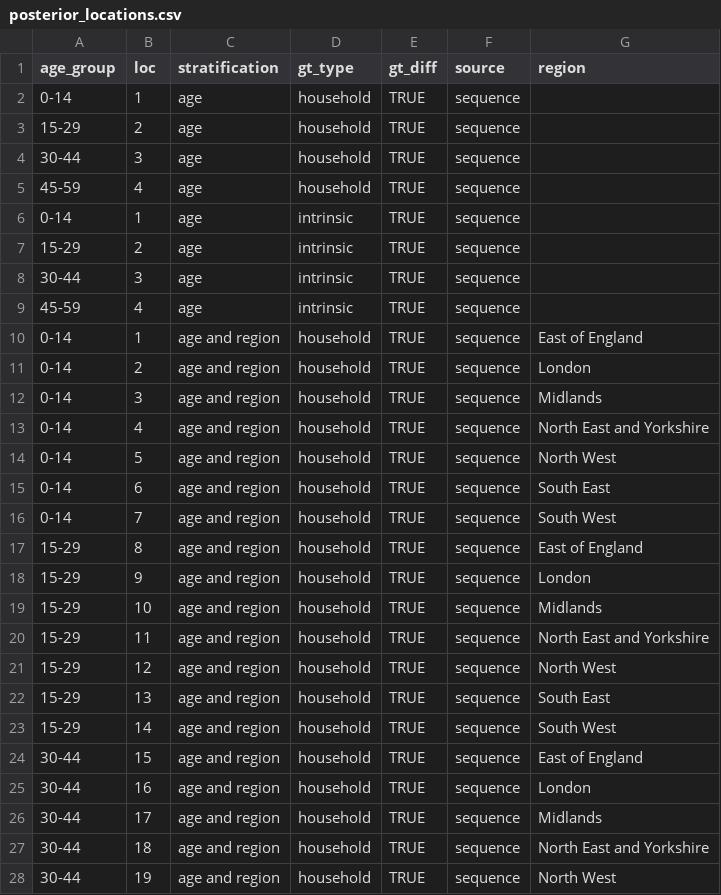
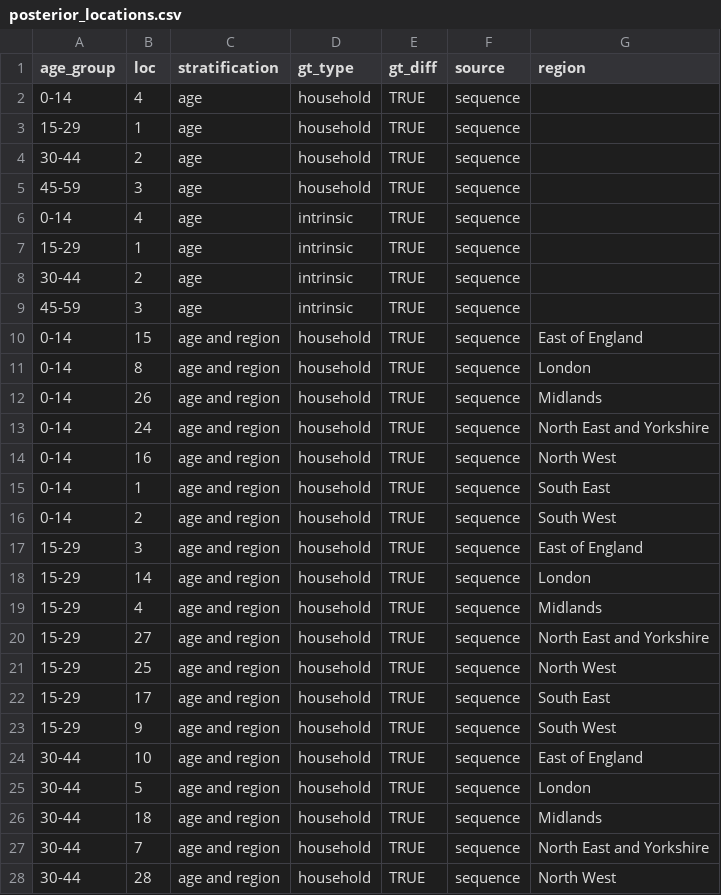
Before and after one commit to epiforecasts/omicron-sgtf-forecast, a CSV file: data/retrospective/posterior_locations.csv, drawn as a sheet; only a part is shown; the diff covers the shown part only.

```diff
--- a/data/retrospective/posterior_locations.csv
+++ b/data/retrospective/posterior_locations.csv
@@ -1,28 +1,28 @@
 age_group,loc,stratification,gt_type,gt_diff,source,region
-0-14,1,age,household,TRUE,sequence,
-15-29,2,age,household,TRUE,sequence,
-30-44,3,age,household,TRUE,sequence,
-45-59,4,age,household,TRUE,sequence,
-0-14,1,age,intrinsic,TRUE,sequence,
-15-29,2,age,intrinsic,TRUE,sequence,
-30-44,3,age,intrinsic,TRUE,sequence,
-45-59,4,age,intrinsic,TRUE,sequence,
-0-14,1,age and region,household,TRUE,sequence,East of England
-0-14,2,age and region,household,TRUE,sequence,London
-0-14,3,age and region,household,TRUE,sequence,Midlands
-0-14,4,age and region,household,TRUE,sequence,North East and Yorkshire
-0-14,5,age and region,household,TRUE,sequence,North West
-0-14,6,age and region,household,TRUE,sequence,South East
-0-14,7,age and region,household,TRUE,sequence,South West
-15-29,8,age and region,household,TRUE,sequence,East of England
-15-29,9,age and region,household,TRUE,sequence,London
-15-29,10,age and region,household,TRUE,sequence,Midlands
-15-29,11,age and region,household,TRUE,sequence,North East and Yorkshire
-15-29,12,age and region,household,TRUE,sequence,North West
-15-29,13,age and region,household,TRUE,sequence,South East
-15-29,14,age and region,household,TRUE,sequence,South West
-30-44,15,age and region,household,TRUE,sequence,East of England
-30-44,16,age and region,household,TRUE,sequence,London
-30-44,17,age and region,household,TRUE,sequence,Midlands
-30-44,18,age and region,household,TRUE,sequence,North East and Yorkshire
-30-44,19,age and region,household,TRUE,sequence,North West
+0-14,4,age,household,TRUE,sequence,
+15-29,1,age,household,TRUE,sequence,
+30-44,2,age,household,TRUE,sequence,
+45-59,3,age,household,TRUE,sequence,
+0-14,4,age,intrinsic,TRUE,sequence,
+15-29,1,age,intrinsic,TRUE,sequence,
+30-44,2,age,intrinsic,TRUE,sequence,
+45-59,3,age,intrinsic,TRUE,sequence,
+0-14,15,age and region,household,TRUE,sequence,East of England
+0-14,8,age and region,household,TRUE,sequence,London
+0-14,26,age and region,household,TRUE,sequence,Midlands
+0-14,24,age and region,household,TRUE,sequence,North East and Yorkshire
+0-14,16,age and region,household,TRUE,sequence,North West
+0-14,1,age and region,household,TRUE,sequence,South East
+0-14,2,age and region,household,TRUE,sequence,South West
+15-29,3,age and region,household,TRUE,sequence,East of England
+15-29,14,age and region,household,TRUE,sequence,London
+15-29,4,age and region,household,TRUE,sequence,Midlands
+15-29,27,age and region,household,TRUE,sequence,North East and Yorkshire
+15-29,25,age and region,household,TRUE,sequence,North West
+15-29,17,age and region,household,TRUE,sequence,South East
+15-29,9,age and region,household,TRUE,sequence,South West
+30-44,10,age and region,household,TRUE,sequence,East of England
+30-44,5,age and region,household,TRUE,sequence,London
+30-44,18,age and region,household,TRUE,sequence,Midlands
+30-44,7,age and region,household,TRUE,sequence,North East and Yorkshire
+30-44,28,age and region,household,TRUE,sequence,North West
```
Also changed, not shown: 49 edited cells elsewhere in this file, data/retrospective/posterior_summary.csv, 9 other files.
